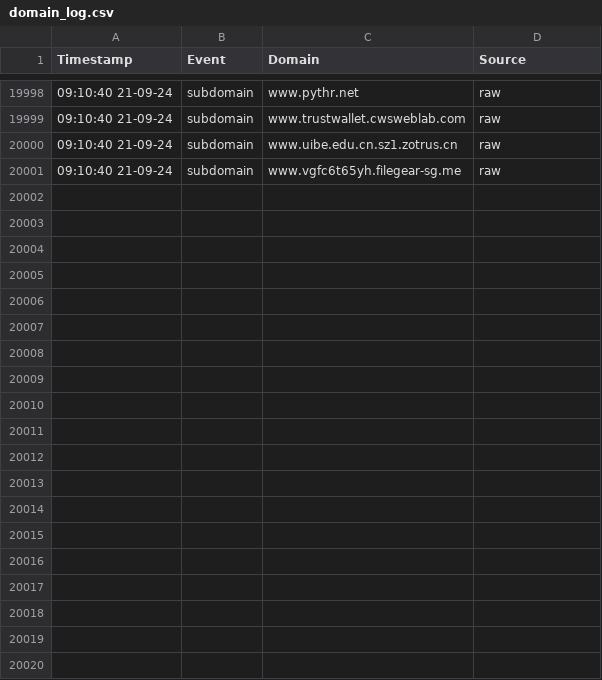
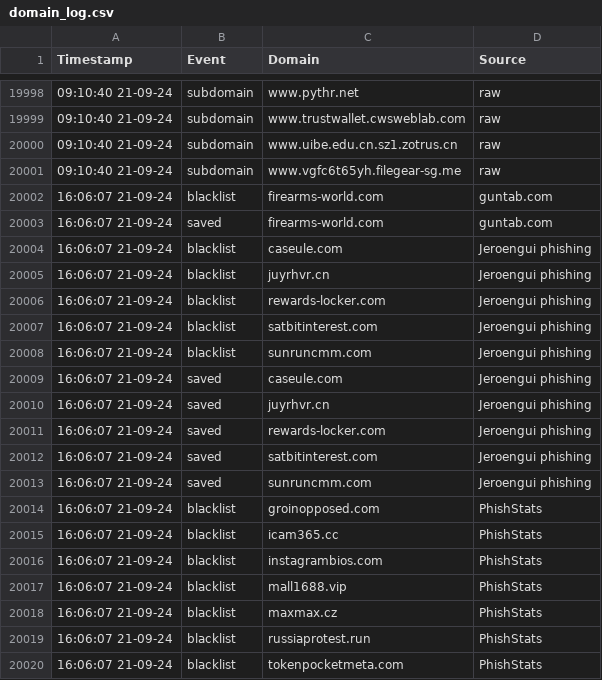
Before and after one commit to jarelllama/Scam-Blocklist, a CSV file: config/domain_log.csv, drawn as a sheet; only a part is shown, gaps mark what is left out; the diff covers the shown part only.

Commit message:
CI: retrieve domains

```diff
--- a/config/domain_log.csv
+++ b/config/domain_log.csv
@@ -20001 +20001,20 @@ Timestamp,Event,Domain,Source
 09:10:40 21-09-24,subdomain,www.vgfc6t65yh.filegear-sg.me,raw
+16:06:07 21-09-24,blacklist,firearms-world.com,guntab.com
+16:06:07 21-09-24,saved,firearms-world.com,guntab.com
+16:06:07 21-09-24,blacklist,caseule.com,Jeroengui phishing
+16:06:07 21-09-24,blacklist,juyrhvr.cn,Jeroengui phishing
+16:06:07 21-09-24,blacklist,rewards-locker.com,Jeroengui phishing
+16:06:07 21-09-24,blacklist,satbitinterest.com,Jeroengui phishing
+16:06:07 21-09-24,blacklist,sunruncmm.com,Jeroengui phishing
+16:06:07 21-09-24,saved,caseule.com,Jeroengui phishing
+16:06:07 21-09-24,saved,juyrhvr.cn,Jeroengui phishing
+16:06:07 21-09-24,saved,rewards-locker.com,Jeroengui phishing
+16:06:07 21-09-24,saved,satbitinterest.com,Jeroengui phishing
+16:06:07 21-09-24,saved,sunruncmm.com,Jeroengui phishing
+16:06:07 21-09-24,blacklist,groinopposed.com,PhishStats
+16:06:07 21-09-24,blacklist,icam365.cc,PhishStats
+16:06:07 21-09-24,blacklist,instagrambios.com,PhishStats
+16:06:07 21-09-24,blacklist,mall1688.vip,PhishStats
+16:06:07 21-09-24,blacklist,maxmax.cz,PhishStats
+16:06:07 21-09-24,blacklist,russiaprotest.run,PhishStats
+16:06:07 21-09-24,blacklist,tokenpocketmeta.com,PhishStats
```
Also changed, not shown: 23 added rows elsewhere in this file, config/source_log.csv, 10 other files.
